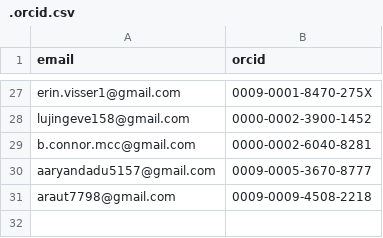
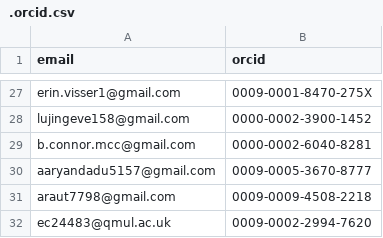
Before and after one commit to tardis-sn/tardis, a CSV file: .orcid.csv, drawn as a sheet; only a part is shown, gaps mark what is left out.

```diff
--- a/.orcid.csv
+++ b/.orcid.csv
@@ -31 +31,2 @@ aaryandadu5157@gmail.com,0009-0005-3670-8777
 araut7798@gmail.com ,0009-0009-4508-2218
+ec24483@qmul.ac.uk, 0009-0002-2994-7620
```
Also changed, not shown: 2 other files.
